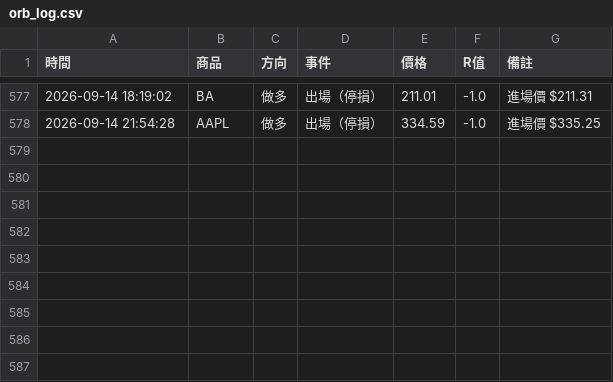
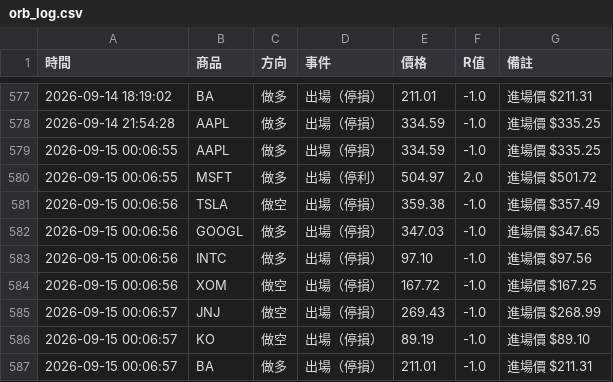
Before and after one commit to stupidyaoyao/my-quant-project, a CSV file: orb_log.csv, drawn as a sheet; only a part is shown, gaps mark what is left out.

```diff
--- a/orb_log.csv
+++ b/orb_log.csv
@@ -578 +578,10 @@
 2026-09-14 21:54:28,AAPL,做多,出場（停損）,334.59,-1.0,進場價 $335.25
+2026-09-15 00:06:55,AAPL,做多,出場（停損）,334.59,-1.0,進場價 $335.25
+2026-09-15 00:06:55,MSFT,做多,出場（停利）,504.97,2.0,進場價 $501.72
+2026-09-15 00:06:56,TSLA,做空,出場（停損）,359.38,-1.0,進場價 $357.49
+2026-09-15 00:06:56,GOOGL,做多,出場（停損）,347.03,-1.0,進場價 $347.65
+2026-09-15 00:06:56,INTC,做多,出場（停損）,97.10,-1.0,進場價 $97.56
+2026-09-15 00:06:56,XOM,做空,出場（停損）,167.72,-1.0,進場價 $167.25
+2026-09-15 00:06:57,JNJ,做空,出場（停損）,269.43,-1.0,進場價 $268.99
+2026-09-15 00:06:57,KO,做空,出場（停損）,89.19,-1.0,進場價 $89.10
+2026-09-15 00:06:57,BA,做多,出場（停損）,211.01,-1.0,進場價 $211.31
```
Also changed, not shown: 1 other file.
